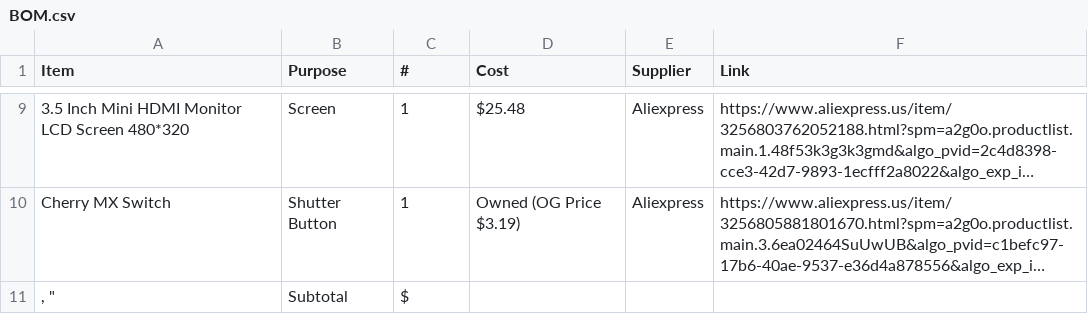
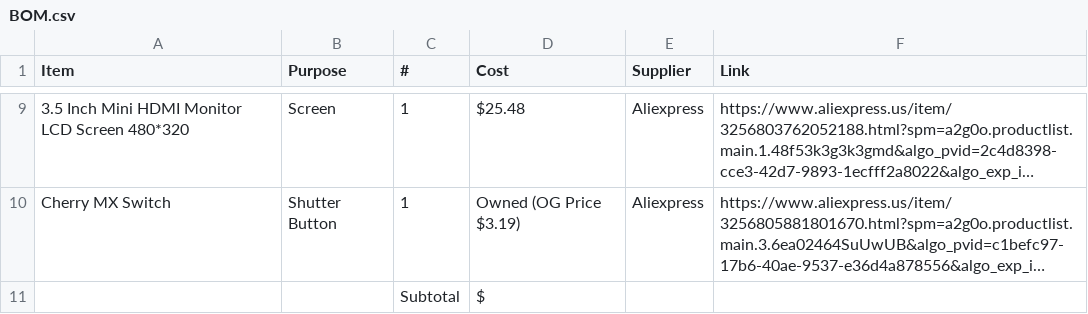
Before and after one commit to fajr-lilypad/photobooth, a CSV file: BOM.csv, drawn as a sheet; only a part is shown, gaps mark what is left out; long unchanged cells end in …; removed rows and columns are numbered as before the commit, all else as after; the diff names each change by its address in the sheet, - before the commit and + after, or states it on an @@ line.

Commit message:
Update BOM.csv

```diff
--- a/BOM.csv
+++ b/BOM.csv
-row 11: , " | Subtotal | $
+row 11:  |  | Subtotal | $
```
